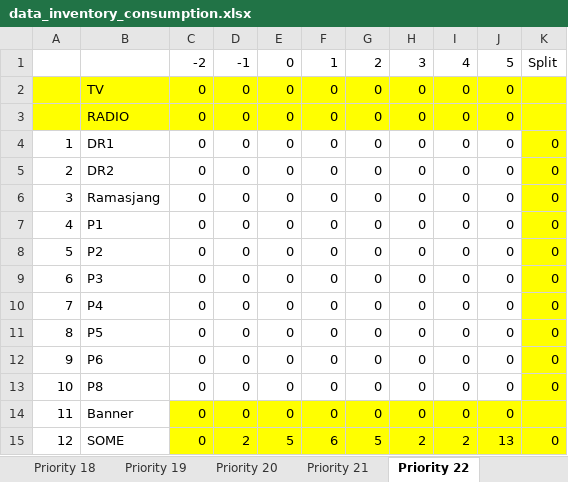
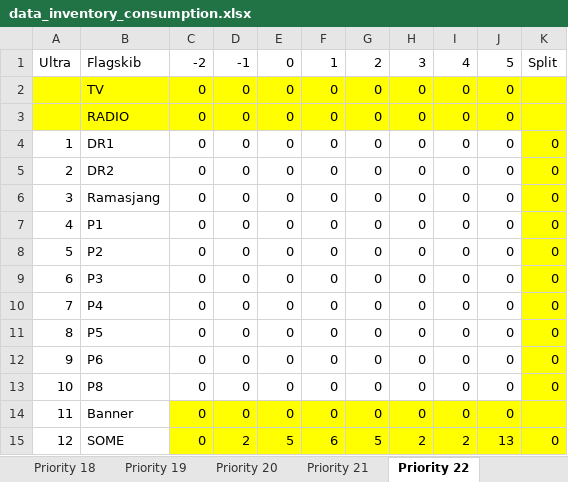
Before and after one commit to sofiebach/Speciale, an Excel workbook: data/data_inventory_consumption.xlsx, sheet Priority 22, drawn as a sheet; values as stored, in another font and other column widths than the file's, no borders; the diff names each change by its address in the sheet, - before the commit and + after, or states it on an @@ line.

```diff
--- a/data/data_inventory_consumption.xlsx (sheet Priority 22)
+++ b/data/data_inventory_consumption.xlsx (sheet Priority 22)
-A1: (empty)
+A1: Ultra
-B1: (empty)
+B1: Flagskib
```
Also changed, not shown: sheet Priority 14, sheet Priority 23, sheet Priority 24, sheet Priority 25, sheet Priority 5, sheet Priority 11, 22 more sheets, other sheet tabs, 1 other file.
